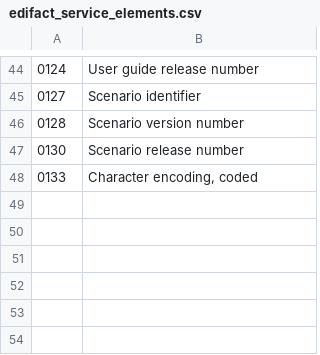
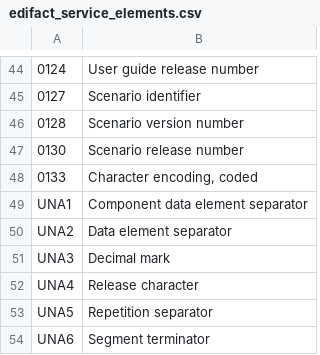
Before and after one commit to haedi-org/cli, a CSV file: data/codes/edifact_service_elements.csv, drawn as a sheet; only a part is shown, gaps mark what is left out.

```diff
--- a/data/codes/edifact_service_elements.csv
+++ b/data/codes/edifact_service_elements.csv
@@ -48 +48,7 @@
 0133,"Character encoding, coded"
+UNA1,"Component data element separator"
+UNA2,"Data element separator"
+UNA3,"Decimal mark"
+UNA4,"Release character"
+UNA5,"Repetition separator"
+UNA6,"Segment terminator"
```
Also changed, not shown: data/codes/edifact_elements.csv, 11 other files.
